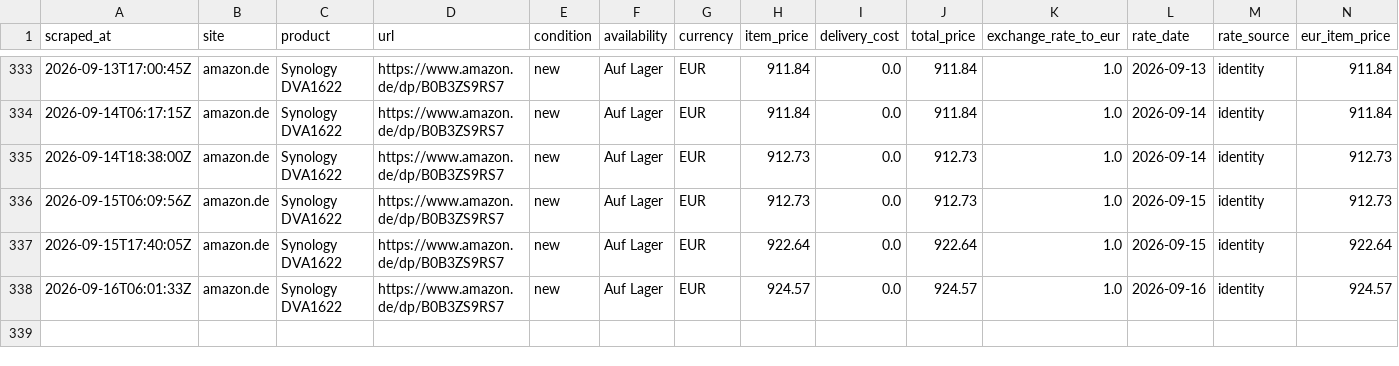
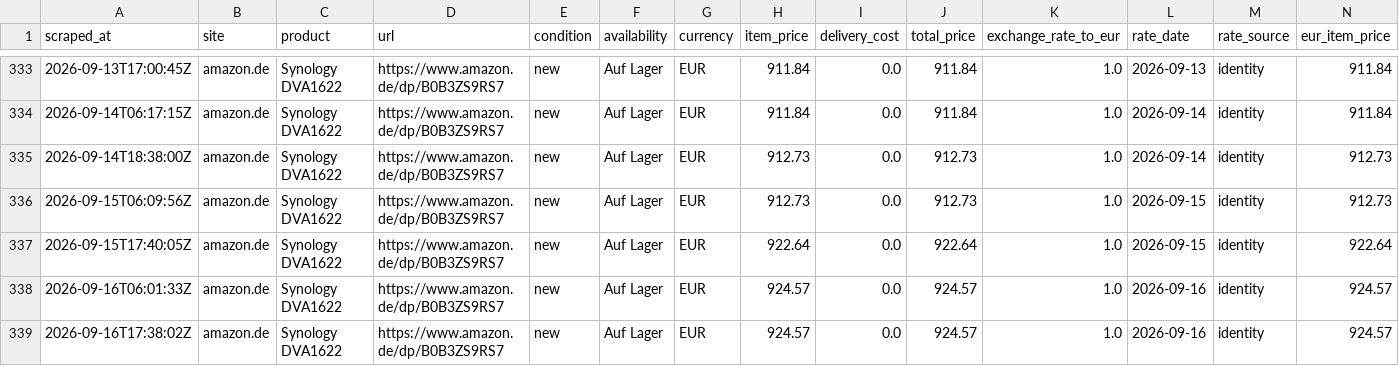
Before and after one commit to matthew-panayiotou/claude-code-web-2, a CSV file: data/synology_price_history.csv, drawn as a sheet; only a part is shown, gaps mark what is left out; rows hold the shown columns only; the diff names each change by its address in the sheet, - before the commit and + after, or states it on an @@ line.

```diff
--- a/data/synology_price_history.csv
+++ b/data/synology_price_history.csv
+row 339: 2026-09-16T17:38:02Z | amazon.de | Synology DVA1622 | https://www.amazon.de/dp/B0B3ZS9RS7 | new | Auf Lager | EUR | 924.57 | 0.0 | 924.57 | 1.0 | 2026-09-16 | identity | 924.57
```
Also changed, not shown: 1 other file.
